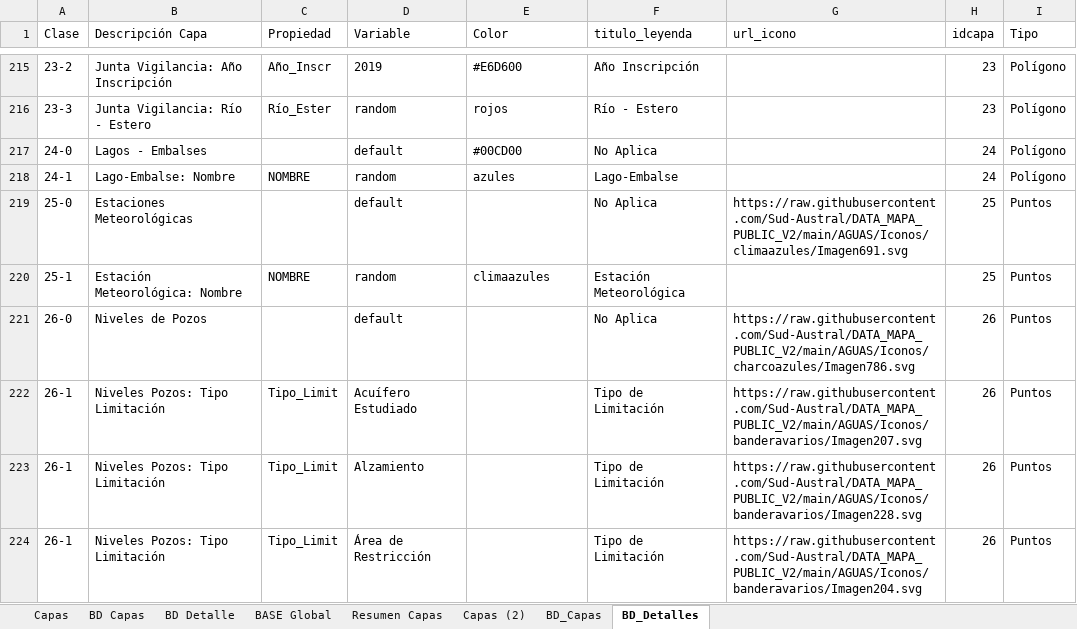
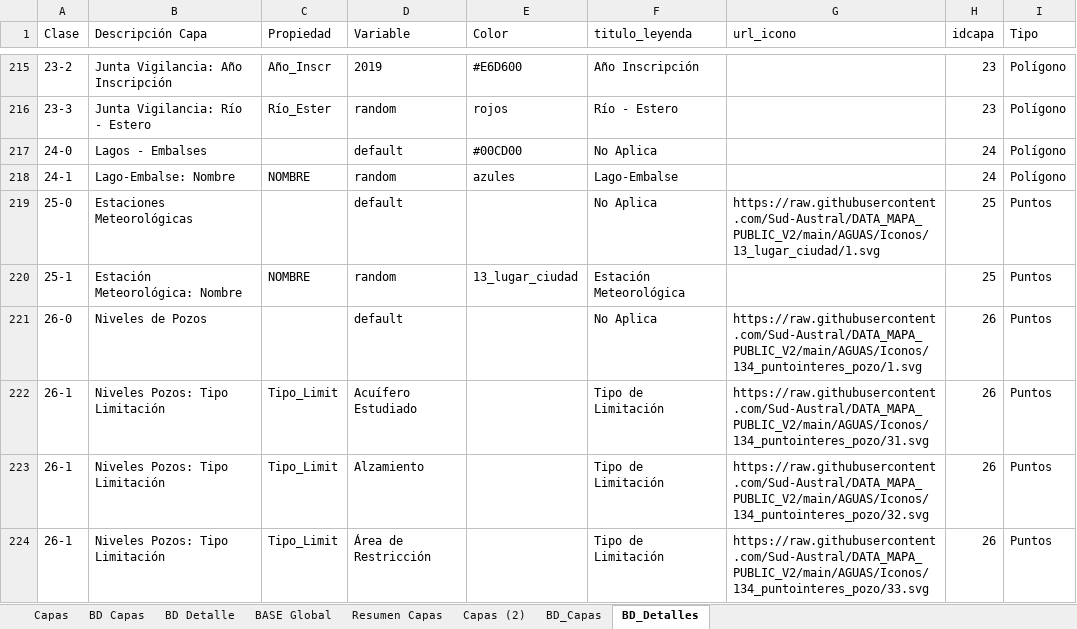
Before and after one commit to Sud-Austral/MAPA_RELEASE, an Excel workbook: origenes/Modelo Tabla AGUA.xlsx, sheet BD_Detalles, drawn as a sheet; only a part is shown, gaps mark what is left out; values as stored, in another font and other column widths than the file's, no borders; table styles not drawn; the diff covers the shown part only; the diff names each change by its address in the sheet, - before the commit and + after, or states it on an @@ line.

Commit message:
Agua

```diff
--- a/origenes/Modelo Tabla AGUA.xlsx (sheet BD_Detalles)
+++ b/origenes/Modelo Tabla AGUA.xlsx (sheet BD_Detalles)
-G219 (url_icono): https://raw.githubusercontent.com/Sud-Austral/DATA_MAPA_PUBLIC_V2/main/AGUAS/Iconos/climaazules/Imagen691.svg
+G219 (url_icono): https://raw.githubusercontent.com/Sud-Austral/DATA_MAPA_PUBLIC_V2/main/AGUAS/Iconos/13_lugar_ciudad/1.svg
-E220 (Color): climaazules
+E220 (Color): 13_lugar_ciudad
-G221 (url_icono): https://raw.githubusercontent.com/Sud-Austral/DATA_MAPA_PUBLIC_V2/main/AGUAS/Iconos/charcoazules/Imagen786.svg
+G221 (url_icono): https://raw.githubusercontent.com/Sud-Austral/DATA_MAPA_PUBLIC_V2/main/AGUAS/Iconos/134_puntointeres_pozo/1.svg
-G222 (url_icono): https://raw.githubusercontent.com/Sud-Austral/DATA_MAPA_PUBLIC_V2/main/AGUAS/Iconos/banderavarios/Imagen207.svg
+G222 (url_icono): https://raw.githubusercontent.com/Sud-Austral/DATA_MAPA_PUBLIC_V2/main/AGUAS/Iconos/134_puntointeres_pozo/31.svg
-G223 (url_icono): https://raw.githubusercontent.com/Sud-Austral/DATA_MAPA_PUBLIC_V2/main/AGUAS/Iconos/banderavarios/Imagen228.svg
+G223 (url_icono): https://raw.githubusercontent.com/Sud-Austral/DATA_MAPA_PUBLIC_V2/main/AGUAS/Iconos/134_puntointeres_pozo/32.svg
-G224 (url_icono): https://raw.githubusercontent.com/Sud-Austral/DATA_MAPA_PUBLIC_V2/main/AGUAS/Iconos/banderavarios/Imagen204.svg
+G224 (url_icono): https://raw.githubusercontent.com/Sud-Austral/DATA_MAPA_PUBLIC_V2/main/AGUAS/Iconos/134_puntointeres_pozo/33.svg
```
Also changed, not shown: 34 edited cells elsewhere in this sheet, sheet BD Detalle, sheet Capas, sheet BASE Global, charts or pictures, 1 other file.
